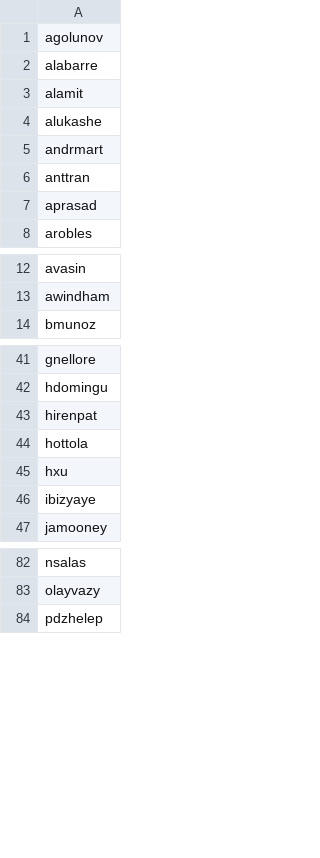
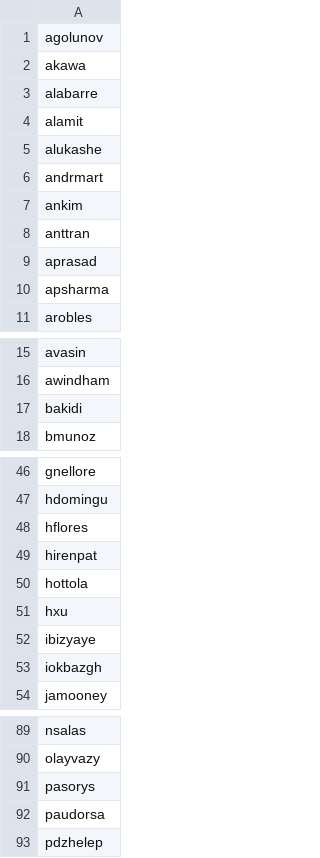
Before and after one commit to xlz447/42-Piscine-C-ranking, a CSV file: sep2018.csv, drawn as a sheet; only a part is shown, gaps mark what is left out; the diff covers the shown part only; the diff names each change by its address in the sheet, - before the commit and + after, or states it on an @@ line.

```diff
--- a/sep2018.csv
+++ b/sep2018.csv
+row 2: akawa
+row 7: ankim
+row 10: apsharma
+row 17: bakidi
+row 48: hflores
+row 53: iokbazgh
+row 91: pasorys
+row 92: paudorsa
```
Also changed, not shown: 2 added rows and 1 removed row elsewhere in this file, 9 other files.
